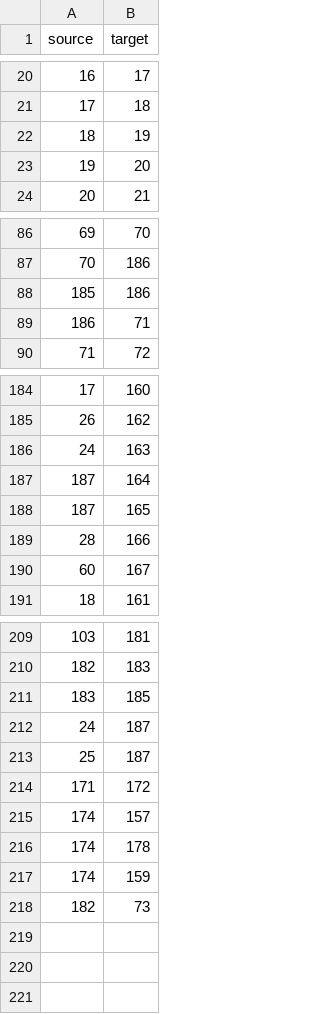
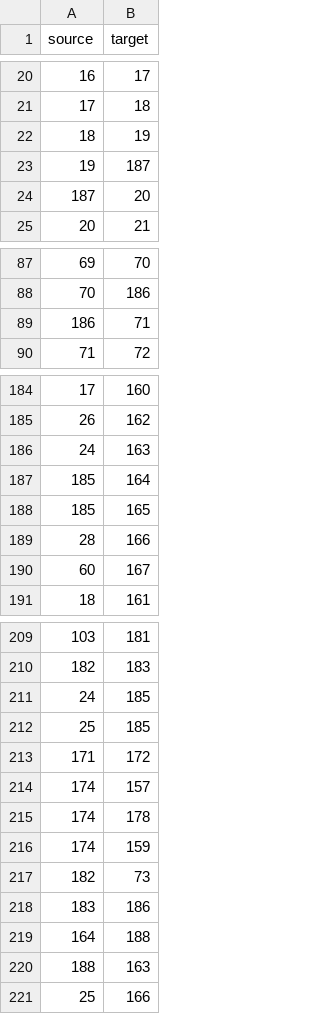
Before and after one commit to szmidapatrik/c2m1TPaeVlsln, a CSV file: data/map_graph_model/de_inferno/edges.csv, drawn as a sheet; only a part is shown, gaps mark what is left out.

```diff
--- a/data/map_graph_model/de_inferno/edges.csv
+++ b/data/map_graph_model/de_inferno/edges.csv
@@ -22,3 +22,4 @@ source,target
 18,19
-19,20
+19,187
+187,20
 20,21
@@ -87,3 +88,2 @@ source,target
 70,186
-185,186
 186,71
@@ -186,4 +186,4 @@ source,target
 24,163
-187,164
-187,165
+185,164
+185,165
 28,166
@@ -210,5 +210,4 @@ source,target
 182,183
-183,185
-24,187
-25,187
+24,185
+25,185
 171,172
@@ -218 +217,5 @@ source,target
 182,73
+183,186
+164,188
+188,163
+25,166
```
Also changed, not shown: data/map_graph_model/de_inferno/nodes.csv, 6 other files.
